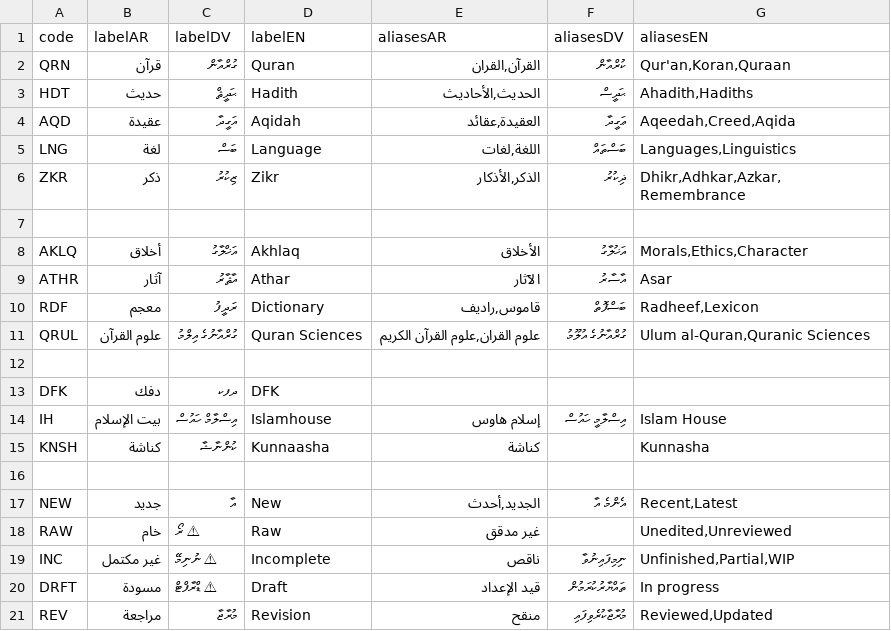
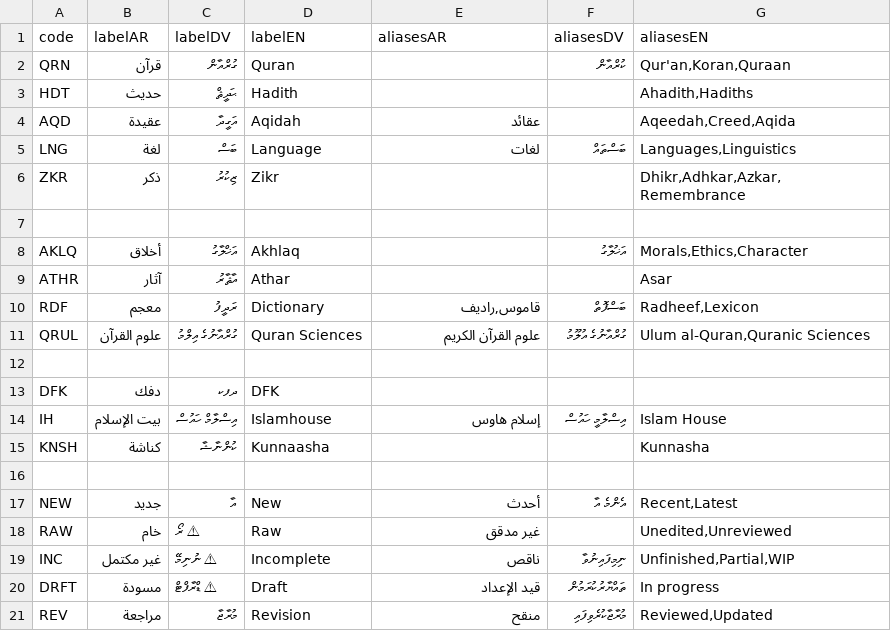
Before and after one commit to hadithmv/hadithmv.github.io, a CSV file: codebase/data/01-registry-bookTags.csv, drawn as a sheet; the diff names each change by its address in the sheet, - before the commit and + after, or states it on an @@ line.

```diff
--- a/codebase/data/01-registry-bookTags.csv
+++ b/codebase/data/01-registry-bookTags.csv
-E2 (aliasesAR): القرآن,القران
+E2 (aliasesAR): (empty)
-E3 (aliasesAR): الحديث,الأحاديث
+E3 (aliasesAR): (empty)
-F3 (aliasesDV): ޙަދީސް
+F3 (aliasesDV): (empty)
-E4 (aliasesAR): العقيدة,عقائد
+E4 (aliasesAR): عقائد
-F4 (aliasesDV): ޢަގީދާ
+F4 (aliasesDV): (empty)
-E5 (aliasesAR): اللغة,لغات
+E5 (aliasesAR): لغات
-E6 (aliasesAR): الذكر,الأذكار
+E6 (aliasesAR): (empty)
-F6 (aliasesDV): ޛިކުރު
+F6 (aliasesDV): (empty)
-E8 (aliasesAR): الأخلاق
+E8 (aliasesAR): (empty)
-E9 (aliasesAR): الآثار
+E9 (aliasesAR): (empty)
-F9 (aliasesDV): އާސާރު
+F9 (aliasesDV): (empty)
-E11 (aliasesAR): علوم القران,علوم القرآن الكريم
+E11 (aliasesAR): علوم القرآن الكريم
-E15 (aliasesAR): كناشة
+E15 (aliasesAR): (empty)
-E17 (aliasesAR): الجديد,أحدث
+E17 (aliasesAR): أحدث
```
Also changed, not shown: 6 other files.
